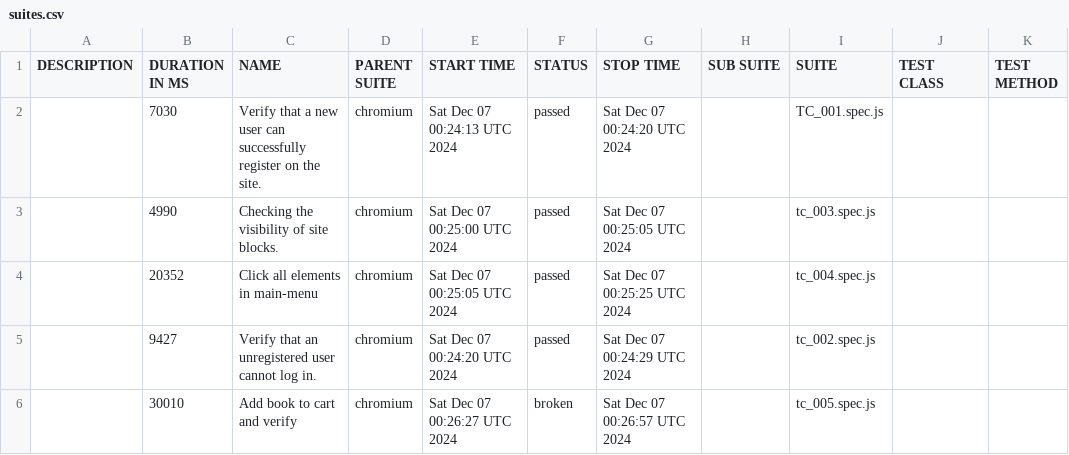
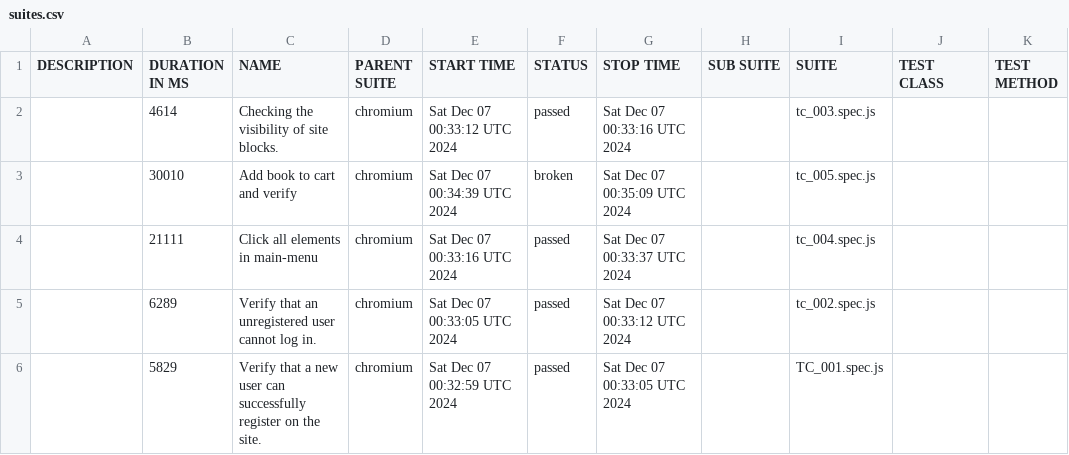
Before and after one commit to gadiim/01.10.24_playwright_test_project, a CSV file: data/suites.csv, drawn as a sheet.

Commit message:
Deploying to report from @ gadiim/01.10.24_playwright_test_project@bad6f6e54dcb47337622480383b71ee5936a6246 🚀

```diff
--- a/data/suites.csv
+++ b/data/suites.csv
@@ -1,6 +1,6 @@
 "DESCRIPTION","DURATION IN MS","NAME","PARENT SUITE","START TIME","STATUS","STOP TIME","SUB SUITE","SUITE","TEST CLASS","TEST METHOD"
-"","7030","Verify that a new user can successfully register on the site.","chromium","Sat Dec 07 00:24:13 UTC 2024","passed","Sat Dec 07 00:24:20 UTC 2024","","TC_001.spec.js","",""
-"","4990","Checking the visibility of site blocks.","chromium","Sat Dec 07 00:25:00 UTC 2024","passed","Sat Dec 07 00:25:05 UTC 2024","","tc_003.spec.js","",""
-"","20352","Click all elements in main-menu","chromium","Sat Dec 07 00:25:05 UTC 2024","passed","Sat Dec 07 00:25:25 UTC 2024","","tc_004.spec.js","",""
-"","9427","Verify that an unregistered user cannot log in.","chromium","Sat Dec 07 00:24:20 UTC 2024","passed","Sat Dec 07 00:24:29 UTC 2024","","tc_002.spec.js","",""
-"","30010","Add book to cart and verify","chromium","Sat Dec 07 00:26:27 UTC 2024","broken","Sat Dec 07 00:26:57 UTC 2024","","tc_005.spec.js","",""
+"","4614","Checking the visibility of site blocks.","chromium","Sat Dec 07 00:33:12 UTC 2024","passed","Sat Dec 07 00:33:16 UTC 2024","","tc_003.spec.js","",""
+"","30010","Add book to cart and verify","chromium","Sat Dec 07 00:34:39 UTC 2024","broken","Sat Dec 07 00:35:09 UTC 2024","","tc_005.spec.js","",""
+"","21111","Click all elements in main-menu","chromium","Sat Dec 07 00:33:16 UTC 2024","passed","Sat Dec 07 00:33:37 UTC 2024","","tc_004.spec.js","",""
+"","6289","Verify that an unregistered user cannot log in.","chromium","Sat Dec 07 00:33:05 UTC 2024","passed","Sat Dec 07 00:33:12 UTC 2024","","tc_002.spec.js","",""
+"","5829","Verify that a new user can successfully register on the site.","chromium","Sat Dec 07 00:32:59 UTC 2024","passed","Sat Dec 07 00:33:05 UTC 2024","","TC_001.spec.js","",""
```
Also changed, not shown: 35 other files.
